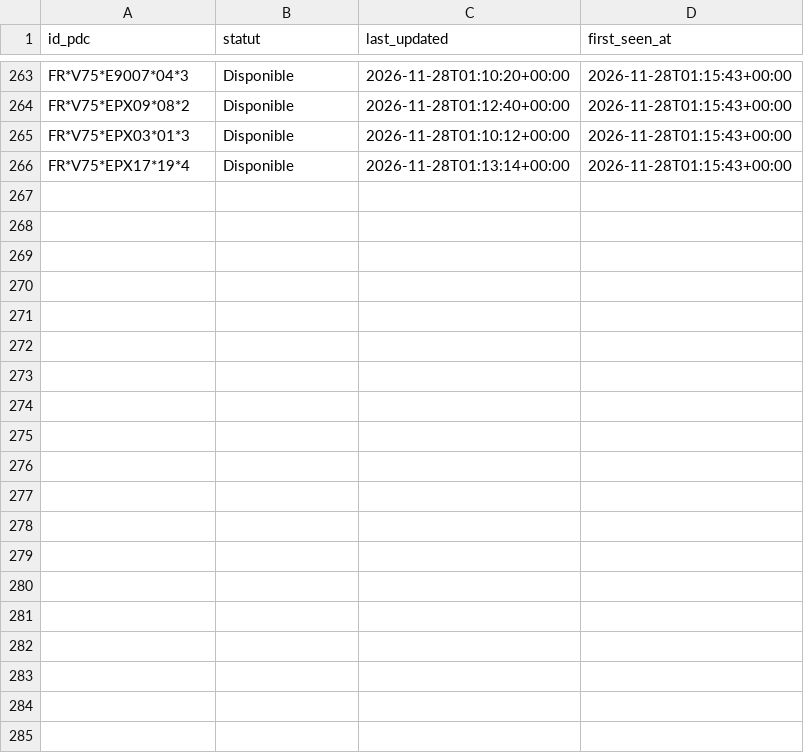
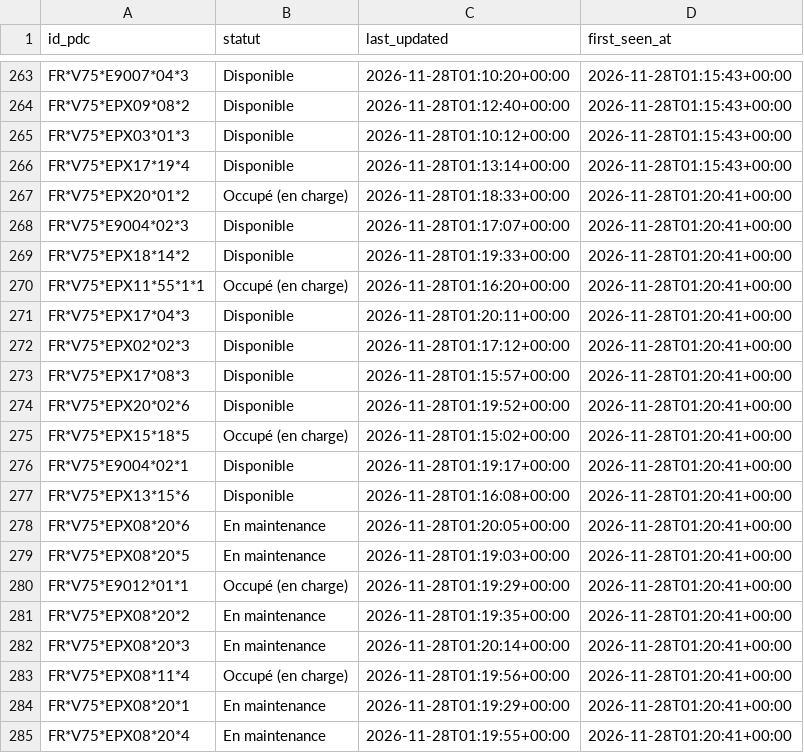
Before and after one commit to RimeAabil/belib-forecast, a CSV file: events/2026-11-28.csv, drawn as a sheet; only a part is shown, gaps mark what is left out; the diff names each change by its address in the sheet, - before the commit and + after, or states it on an @@ line.

```diff
--- a/events/2026-11-28.csv
+++ b/events/2026-11-28.csv
+row 267: FR*V75*EPX20*01*2 | Occupé (en charge) | 2026-11-28T01:18:33+00:00 | 2026-11-28T01:20:41+00:00
+row 268: FR*V75*E9004*02*3 | Disponible | 2026-11-28T01:17:07+00:00 | 2026-11-28T01:20:41+00:00
+row 269: FR*V75*EPX18*14*2 | Disponible | 2026-11-28T01:19:33+00:00 | 2026-11-28T01:20:41+00:00
+row 270: FR*V75*EPX11*55*1*1 | Occupé (en charge) | 2026-11-28T01:16:20+00:00 | 2026-11-28T01:20:41+00:00
+row 271: FR*V75*EPX17*04*3 | Disponible | 2026-11-28T01:20:11+00:00 | 2026-11-28T01:20:41+00:00
+row 272: FR*V75*EPX02*02*3 | Disponible | 2026-11-28T01:17:12+00:00 | 2026-11-28T01:20:41+00:00
+row 273: FR*V75*EPX17*08*3 | Disponible | 2026-11-28T01:15:57+00:00 | 2026-11-28T01:20:41+00:00
+row 274: FR*V75*EPX20*02*6 | Disponible | 2026-11-28T01:19:52+00:00 | 2026-11-28T01:20:41+00:00
+row 275: FR*V75*EPX15*18*5 | Occupé (en charge) | 2026-11-28T01:15:02+00:00 | 2026-11-28T01:20:41+00:00
+row 276: FR*V75*E9004*02*1 | Disponible | 2026-11-28T01:19:17+00:00 | 2026-11-28T01:20:41+00:00
+row 277: FR*V75*EPX13*15*6 | Disponible | 2026-11-28T01:16:08+00:00 | 2026-11-28T01:20:41+00:00
+row 278: FR*V75*EPX08*20*6 | En maintenance | 2026-11-28T01:20:05+00:00 | 2026-11-28T01:20:41+00:00
+row 279: FR*V75*EPX08*20*5 | En maintenance | 2026-11-28T01:19:03+00:00 | 2026-11-28T01:20:41+00:00
+row 280: FR*V75*E9012*01*1 | Occupé (en charge) | 2026-11-28T01:19:29+00:00 | 2026-11-28T01:20:41+00:00
+row 281: FR*V75*EPX08*20*2 | En maintenance | 2026-11-28T01:19:35+00:00 | 2026-11-28T01:20:41+00:00
+row 282: FR*V75*EPX08*20*3 | En maintenance | 2026-11-28T01:20:14+00:00 | 2026-11-28T01:20:41+00:00
+row 283: FR*V75*EPX08*11*4 | Occupé (en charge) | 2026-11-28T01:19:56+00:00 | 2026-11-28T01:20:41+00:00
+row 284: FR*V75*EPX08*20*1 | En maintenance | 2026-11-28T01:19:29+00:00 | 2026-11-28T01:20:41+00:00
+row 285: FR*V75*EPX08*20*4 | En maintenance | 2026-11-28T01:19:55+00:00 | 2026-11-28T01:20:41+00:00
```
Also changed, not shown: points.csv, runs.csv, 1 other file.
